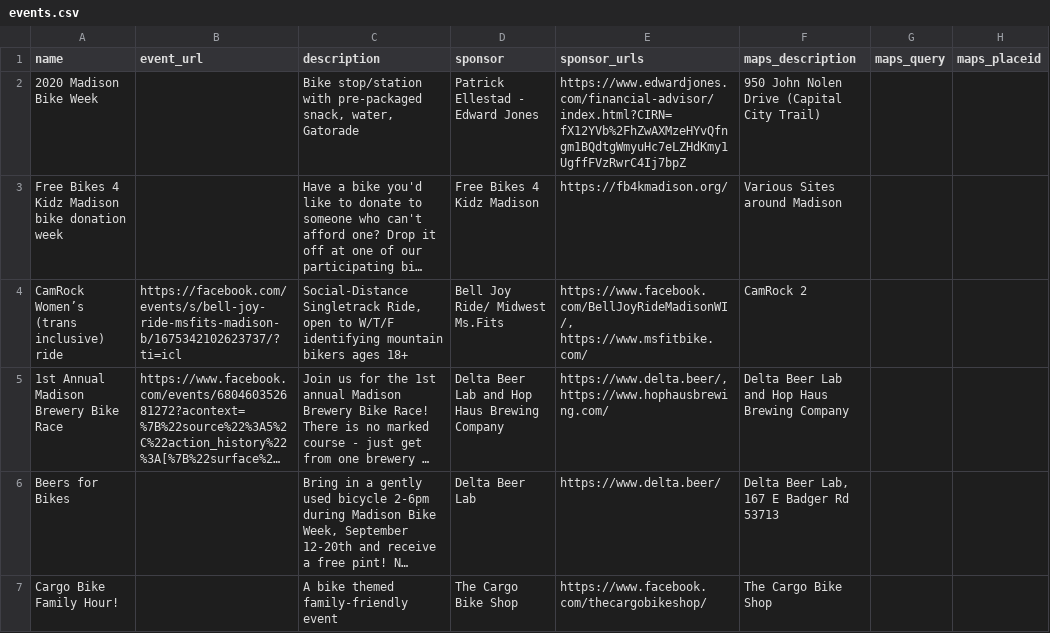
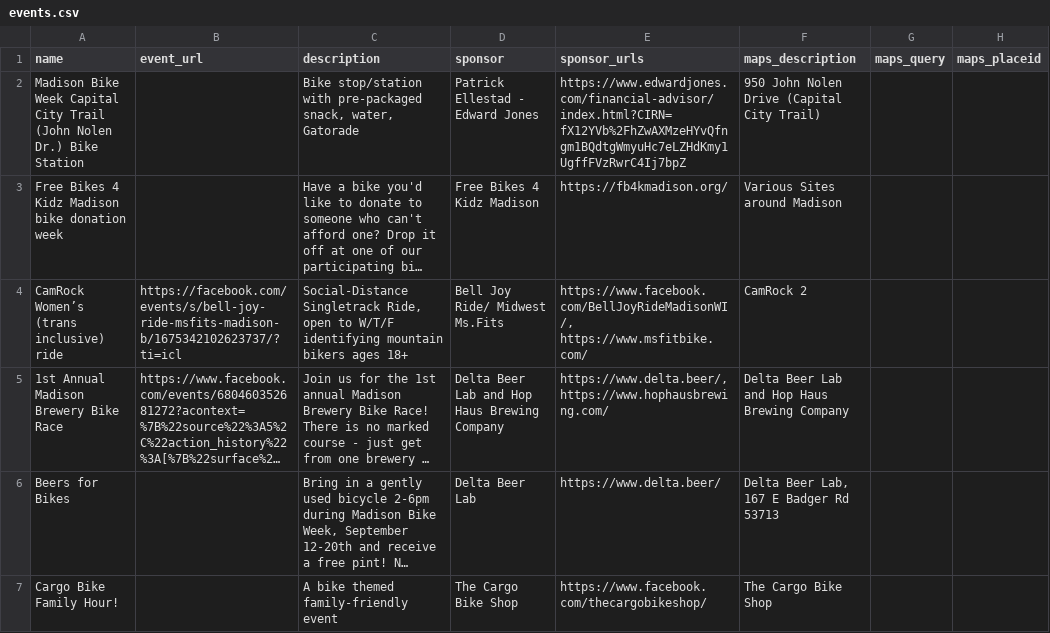
Before and after one commit to madisonbikes/bikeweek2020, a CSV file: data/events.csv, drawn as a sheet; only a part is shown; long unchanged cells end in …; the diff names each change by its address in the sheet, - before the commit and + after, or states it on an @@ line.

```diff
--- a/data/events.csv
+++ b/data/events.csv
-A2 (name): 2020 Madison Bike Week
+A2 (name): Madison Bike Week Capital City Trail (John Nolen Dr.) Bike Station
```
Also changed, not shown: 3 other files.
